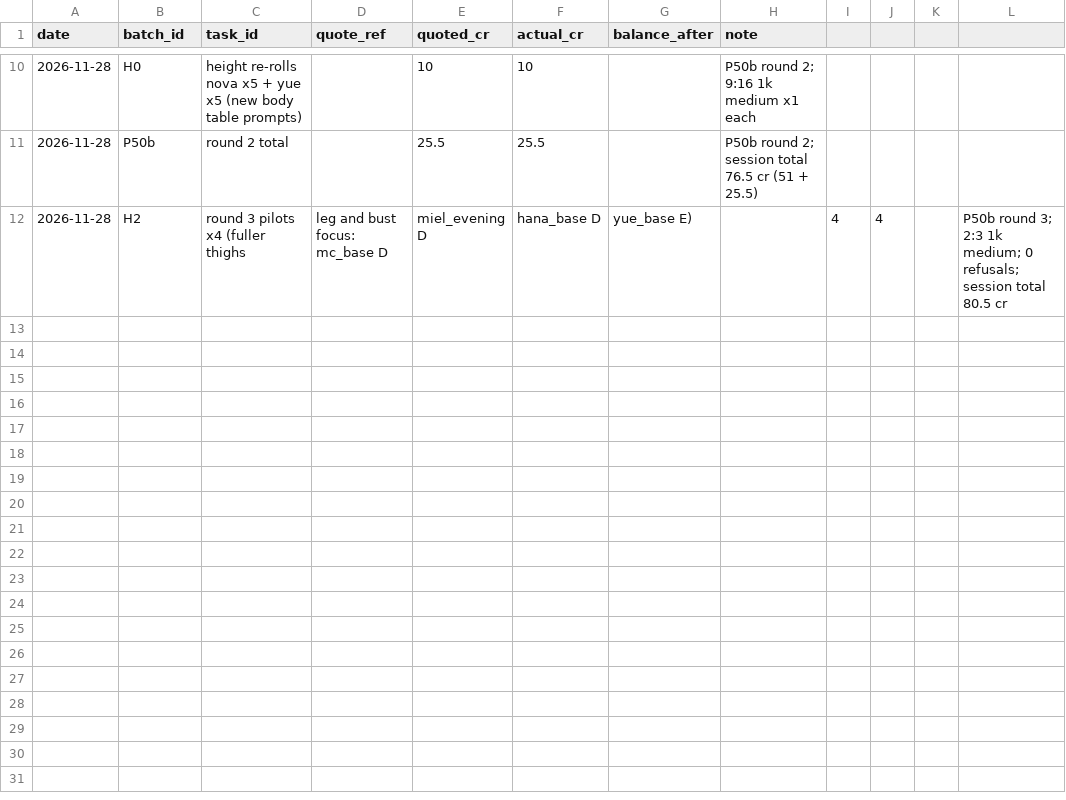
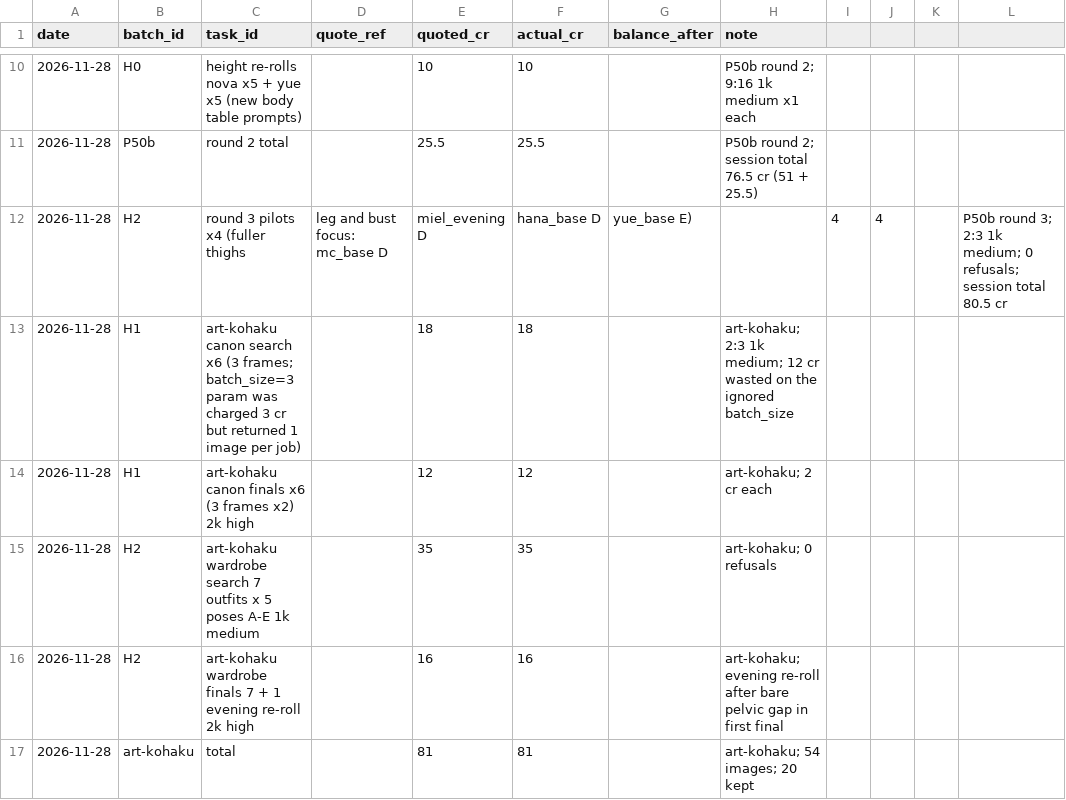
Before and after one commit to hshshzhwhha181-ctrl/tile-waifu, a CSV file: design/art_batches/SPEND_LOG.csv, drawn as a sheet; only a part is shown, gaps mark what is left out.

```diff
--- a/design/art_batches/SPEND_LOG.csv
+++ b/design/art_batches/SPEND_LOG.csv
@@ -12 +12,6 @@ date,batch_id,task_id,quote_ref,quoted_cr,actual_cr,balance_after,note
 2026-11-28,H2,round 3 pilots x4 (fuller thighs, leg and bust focus: mc_base D, miel_evening D, hana_base D, yue_base E),,4,4,,P50b round 3; 2:3 1k medium; 0 refusals; session total 80.5 cr
+2026-11-28,H1,art-kohaku canon search x6 (3 frames; batch_size=3 param was charged 3 cr but returned 1 image per job),,18,18,,art-kohaku; 2:3 1k medium; 12 cr wasted on the ignored batch_size
+2026-11-28,H1,art-kohaku canon finals x6 (3 frames x2) 2k high,,12,12,,art-kohaku; 2 cr each
+2026-11-28,H2,art-kohaku wardrobe search 7 outfits x 5 poses A-E 1k medium,,35,35,,art-kohaku; 0 refusals
+2026-11-28,H2,art-kohaku wardrobe finals 7 + 1 evening re-roll 2k high,,16,16,,art-kohaku; evening re-roll after bare pelvic gap in first final
+2026-11-28,art-kohaku,total,,81,81,,art-kohaku; 54 images; 20 kept
```
Also changed, not shown: 16 other files.
